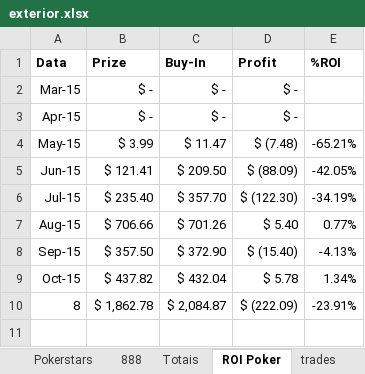
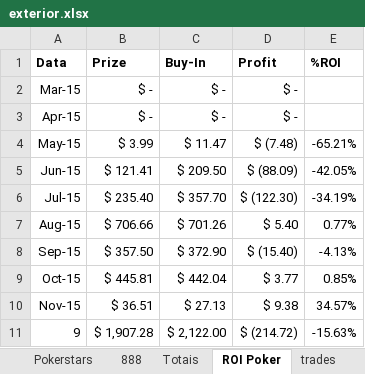
Before and after one commit to bengelbert/ifsc, an Excel workbook: stocks/exterior.xlsx, sheet ROI Poker, drawn as a sheet; values as stored, in another font and other column widths than the file's, no borders; table styles not drawn; removed rows and columns are numbered as before the commit, all else as after; the diff names each change by its address in the sheet, - before the commit and + after, or states it on an @@ line.

```diff
--- a/stocks/exterior.xlsx (sheet ROI Poker)
+++ b/stocks/exterior.xlsx (sheet ROI Poker)
-B9 (Prize): $ 437.82
+B9 (Prize): $ 445.81
-C9 (Buy-In): $ 432.04
+C9 (Buy-In): $ 442.04
-D9 (Profit): $ 5.78
+D9 (Profit): $ 3.77
-E9 (%ROI): 1.34%
+E9 (%ROI): 0.85%
-row 10: 8 | $ 1,862.78 | $ 2,084.87 | $ (222.09) | -23.91%
+row 10: Nov-15 | $ 36.51 | $ 27.13 | $ 9.38 | 34.57%
+row 11: 9 | $ 1,907.28 | $ 2,122.00 | $ (214.72) | -15.63%
```
Also changed, not shown: sheet Pokerstars, sheet Totais, 1 other file.
